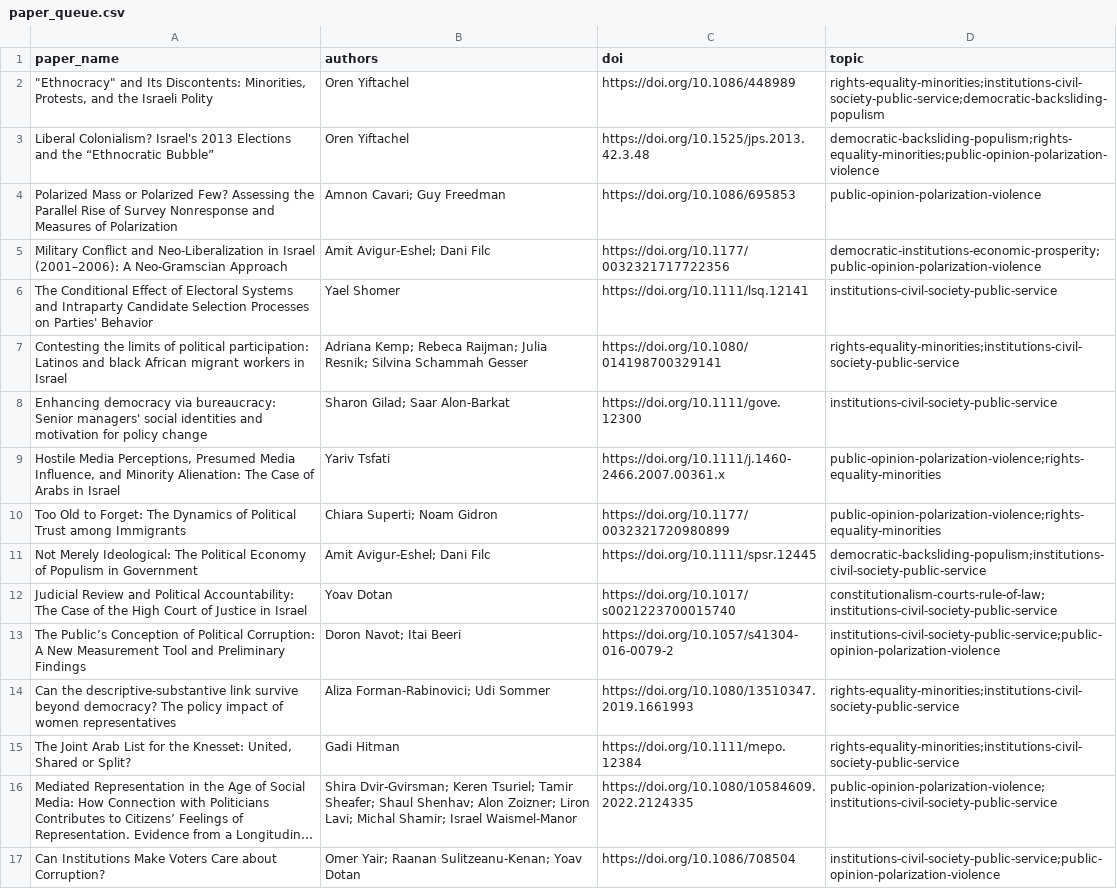
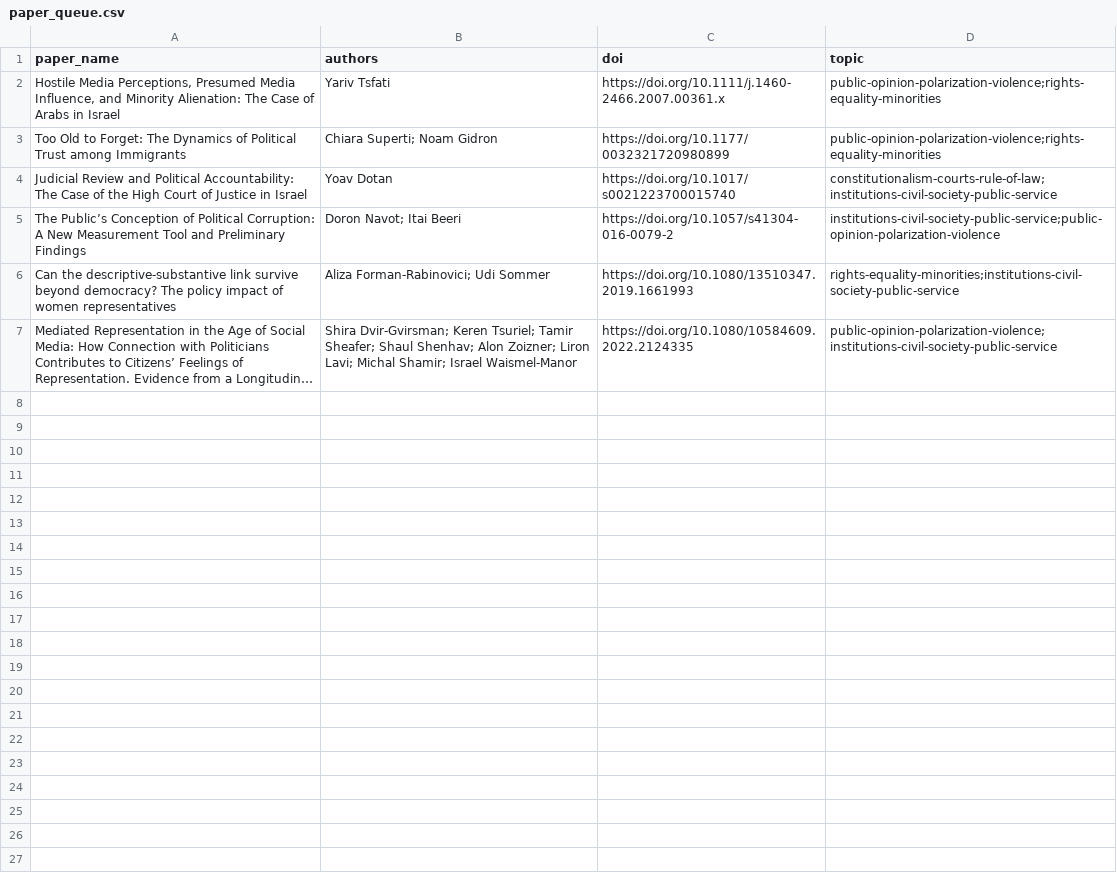
Before and after one commit to demokratia-info/demokratia-info.github.io, a CSV file: paper_queue.csv, drawn as a sheet; long unchanged cells end in …; the diff names each change by its address in the sheet, - before the commit and + after, or states it on an @@ line.

Commit message:
Add ten democracy paper summaries

```diff
--- a/paper_queue.csv
+++ b/paper_queue.csv
-row 2: "Ethnocracy" and Its Discontents: Minorities, Protests, and the Israeli Polity | Oren Yiftachel | https://doi.org/10.1086/448989 | rights-equality-minorities;institutions-civil-society-public-service;democratic-backsliding-populism
-row 3: Liberal Colonialism? Israel's 2013 Elections and the “Ethnocratic Bubble” | Oren Yiftachel | https://doi.org/10.1525/jps.2013.42.3.48 | democratic-backsliding-populism;rights-equality-minorities;public-opinion-polarization-violence
-row 4: Polarized Mass or Polarized Few? Assessing the Parallel Rise of Survey Nonresponse and Measures of Polarization | Amnon Cavari; Guy Freedman | https://doi.org/10.1086/695853 | public-opinion-polarization-violence
-row 5: Military Conflict and Neo-Liberalization in Israel (2001–2006): A Neo-Gramscian Approach | Amit Avigur-Eshel; Dani Filc | https://doi.org/10.1177/0032321717722356 | democratic-institutions-economic-prosperity;public-opinion-polarization-violence
-row 6: The Conditional Effect of Electoral Systems and Intraparty Candidate Selection Processes on Parties' Behavior | Yael Shomer | https://doi.org/10.1111/lsq.12141 | institutions-civil-society-public-service
-row 7: Contesting the limits of political participation: Latinos and black African migrant workers in Israel | Adriana Kemp; Rebeca Raijman; Julia Resnik; Silvina Schammah Gesser | https://doi.org/10.1080/014198700329141 | rights-equality-minorities;institutions-civil-society-public-service
-row 8: Enhancing democracy via bureaucracy: Senior managers' social identities and motivation for policy change | Sharon Gilad; Saar Alon‐Barkat | https://doi.org/10.1111/gove.12300 | institutions-civil-society-public-service
-row 11: Not Merely Ideological: The Political Economy of Populism in Government | Amit Avigur‐Eshel; Dani Filc | https://doi.org/10.1111/spsr.12445 | democratic-backsliding-populism;institutions-civil-society-public-service
-row 15: The Joint Arab List for the Knesset: United, Shared or Split? | Gadi Hitman | https://doi.org/10.1111/mepo.12384 | rights-equality-minorities;institutions-civil-society-public-service
-row 17: Can Institutions Make Voters Care about Corruption? | Omer Yair; Raanan Sulitzeanu-Kenan; Yoav Dotan | https://doi.org/10.1086/708504 | institutions-civil-society-public-service;public-opinion-polarization-violence
```
Also changed, not shown: 24 other files.
